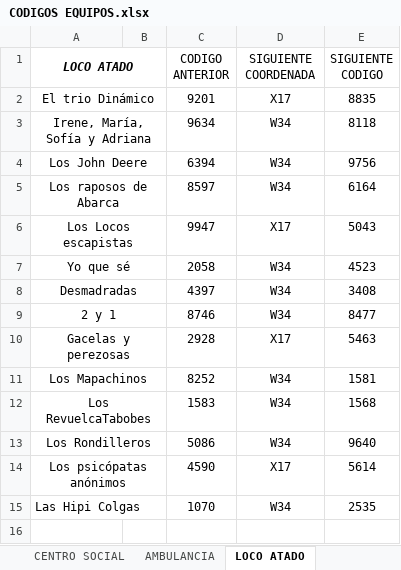
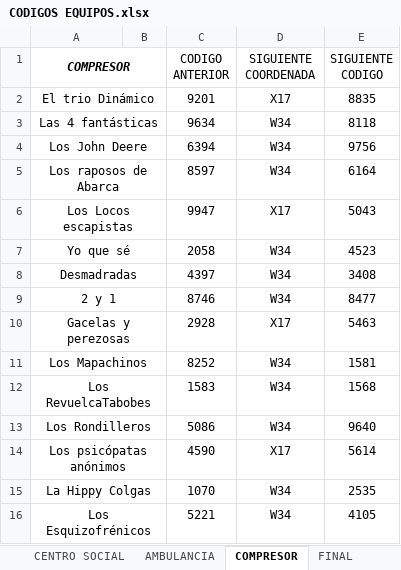
Before and after one commit to prosykito/JuegoQR, an Excel workbook: CODIGOS EQUIPOS.xlsx, sheet COMPRESOR, drawn as a sheet; values as stored, in another font and other column widths than the file's, no borders; charts and pictures not drawn; the diff names each change by its address in the sheet, - before the commit and + after, or states it on an @@ line.

```diff
--- a/CODIGOS EQUIPOS.xlsx (sheet COMPRESOR)
+++ b/CODIGOS EQUIPOS.xlsx (sheet COMPRESOR)
-sheet tab: LOCO ATADO
+sheet tab: COMPRESOR
+sheet tab: FINAL
-A1: LOCO ATADO
+A1: COMPRESOR
-A3 (COMPRESOR): Irene, María, Sofía y Adriana
+A3 (COMPRESOR): Las 4 fantásticas
-A15 (COMPRESOR): Las Hipi Colgas
+A15 (COMPRESOR): La Hippy Colgas
-A15 alignment: left
+A15 alignment: center
+row 16: Los Esquizofrénicos |  | 5221 | W34 | 4105
```
Also changed, not shown: sheet AMBULANCIA, sheet CENTRO SOCIAL, sheet EQUIPOS QR, sheet EQUIPOS PRUEBAS, other sheet tabs, charts or pictures.
